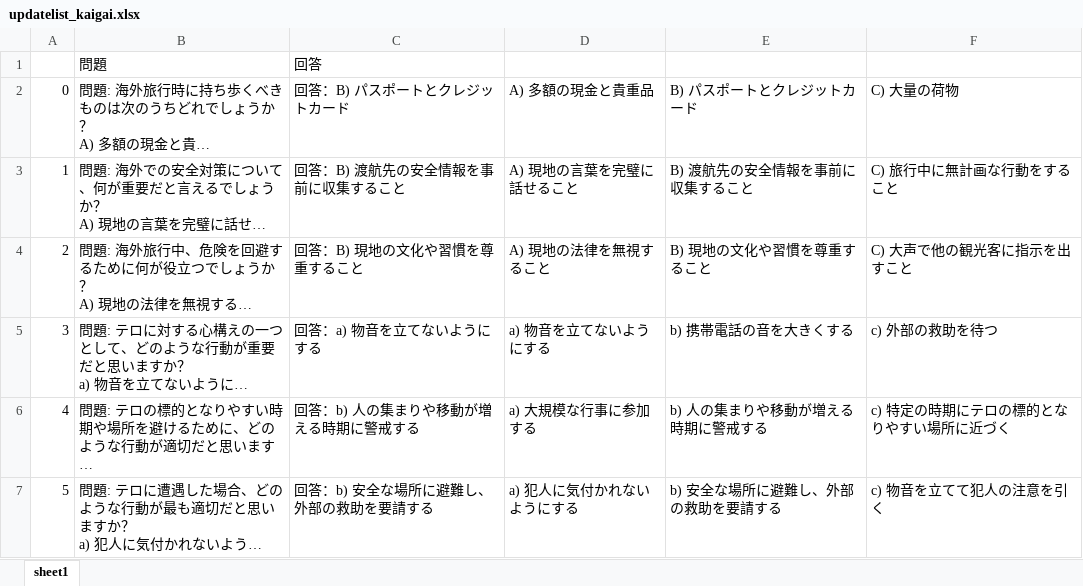
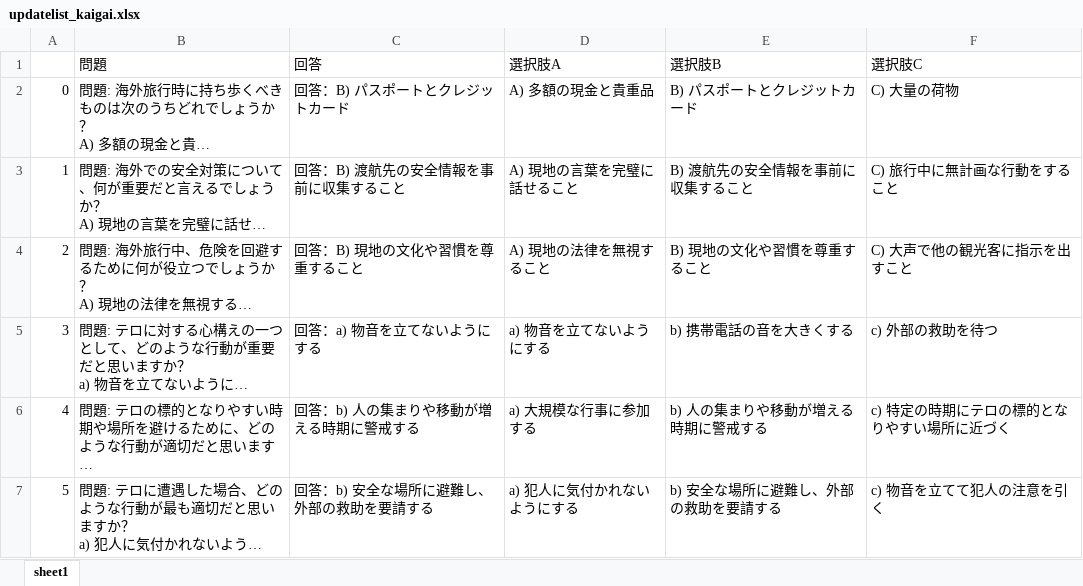
Before and after one commit to N0Z0My/xlsx-data-app, an Excel workbook: updatelist_kaigai.xlsx, sheet sheet1, drawn as a sheet; only a part is shown; long unchanged cells end in …; values as stored, in another font and other column widths than the file's, no borders; removed rows and columns are numbered as before the commit, all else as after; the diff names each change by its address in the sheet, - before the commit and + after, or states it on an @@ line.

```diff
--- a/updatelist_kaigai.xlsx (sheet sheet1)
+++ b/updatelist_kaigai.xlsx (sheet sheet1)
-row 1:  | 問題 | 回答
+row 1:  | 問題 | 回答 | 選択肢A | 選択肢B | 選択肢C
```
Also changed, not shown: updatelist_kansen.xlsx, 1 other file.
